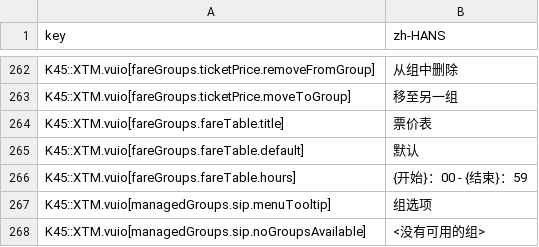
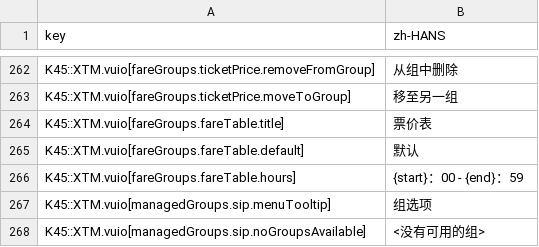
Before and after one commit to klyte45/CS2-ExtendedTransportManager, a CSV file: BelzontTLM/i18n/zh-HANS.csv, drawn as a sheet; only a part is shown, gaps mark what is left out; the diff covers the shown part only; the diff names each change by its address in the sheet, - before the commit and + after, or states it on an @@ line.

```diff
--- a/BelzontTLM/i18n/zh-HANS.csv
+++ b/BelzontTLM/i18n/zh-HANS.csv
-B266 (zh-HANS): {开始}：00 - {结束}：59
+B266 (zh-HANS): {start}：00 - {end}：59
```
Also changed, not shown: 10 edited cells elsewhere in this file, BelzontTLM/i18n/de-DE.csv, BelzontTLM/i18n/es-ES.csv, 7 other files.
